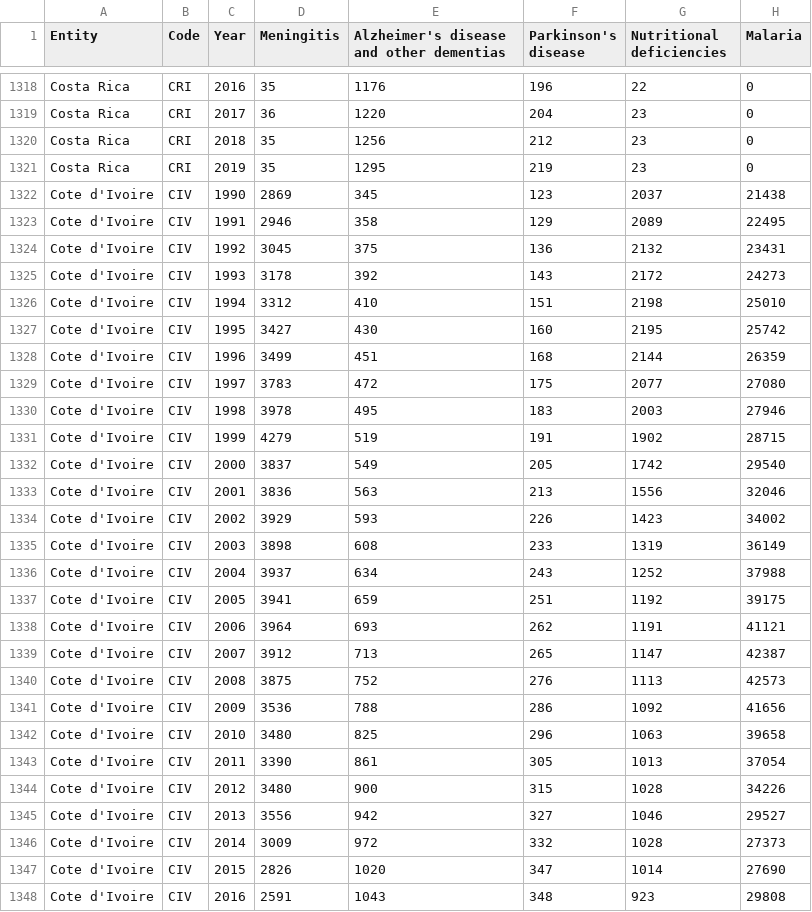
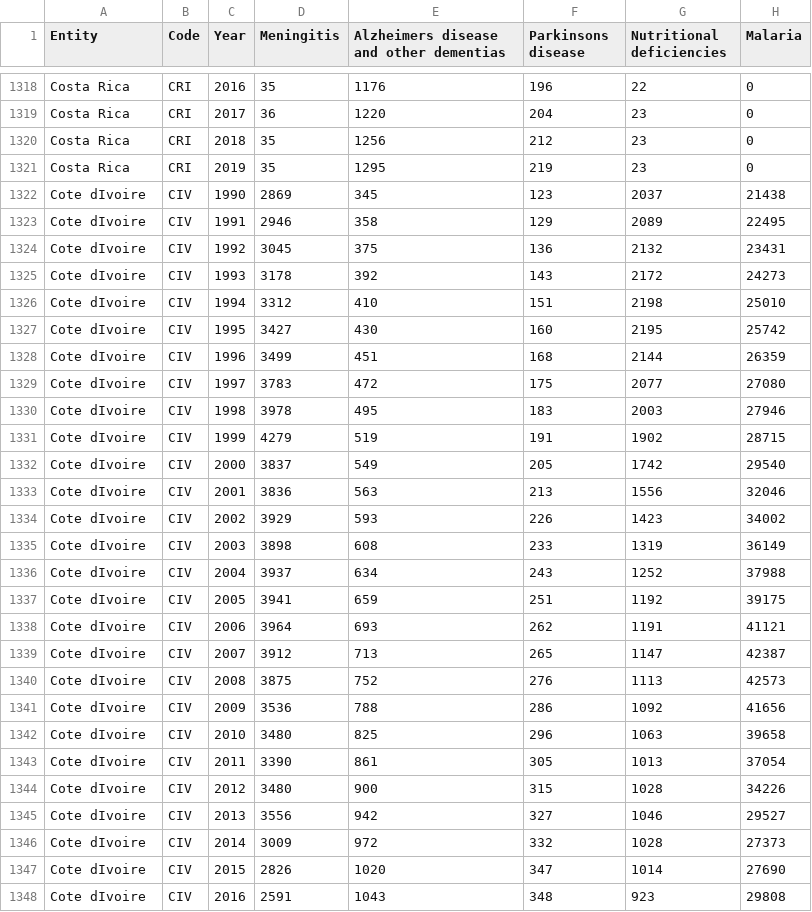
Before and after one commit to zhxnlee/VegaLite_3179, a CSV file: Cancer/annual-number-of-deaths-by-cause.csv, drawn as a sheet; only a part is shown, gaps mark what is left out; the diff covers the shown part only; the diff names each change by its address in the sheet, - before the commit and + after, or states it on an @@ line.

Commit message:
Update annual-number-of-deaths-by-cause.csv

```diff
--- a/Cancer/annual-number-of-deaths-by-cause.csv
+++ b/Cancer/annual-number-of-deaths-by-cause.csv
-E1: Alzheimer's disease and other dementias
+E1: Alzheimers disease and other dementias
-F1: Parkinson's disease
+F1: Parkinsons disease
-A1322:A1348 (Entity): Cote d'Ivoire
+A1322:A1348 (Entity): Cote dIvoire
```
Also changed, not shown: 3 edited cells elsewhere in this file.
